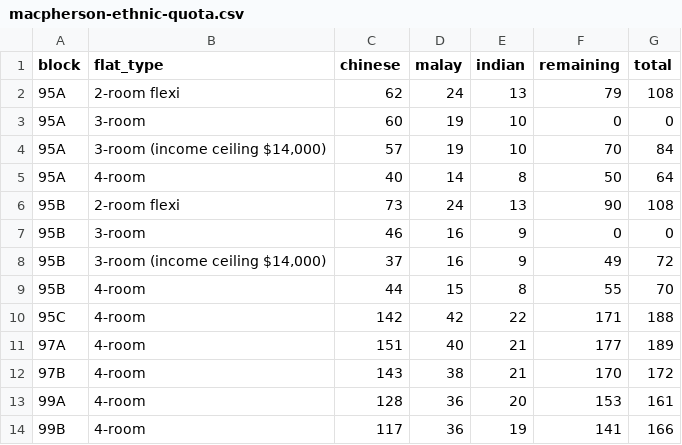
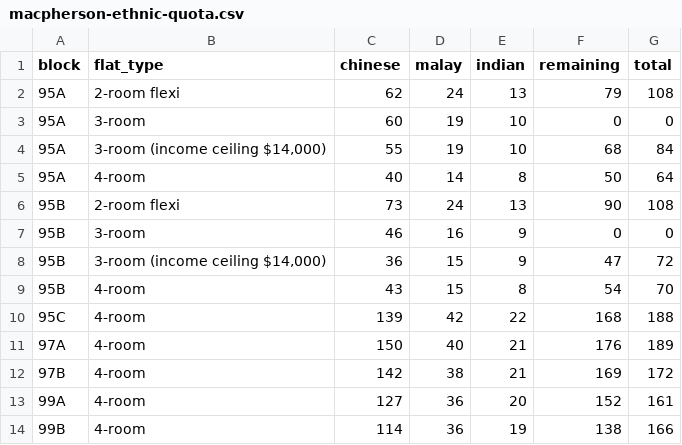
Before and after one commit to averykhoo/macpherson-bto, a CSV file: availability/macpherson-ethnic-quota.csv, drawn as a sheet.

```diff
--- a/availability/macpherson-ethnic-quota.csv
+++ b/availability/macpherson-ethnic-quota.csv
@@ -3,3 +3,3 @@ block,flat_type,chinese,malay,indian,remaining,total
 95A,3-room,60,19,10,0,0
-95A,"3-room (income ceiling $14,000)",57,19,10,70,84
+95A,"3-room (income ceiling $14,000)",55,19,10,68,84
 95A,4-room,40,14,8,50,64
@@ -7,8 +7,8 @@ block,flat_type,chinese,malay,indian,remaining,total
 95B,3-room,46,16,9,0,0
-95B,"3-room (income ceiling $14,000)",37,16,9,49,72
-95B,4-room,44,15,8,55,70
-95C,4-room,142,42,22,171,188
-97A,4-room,151,40,21,177,189
-97B,4-room,143,38,21,170,172
-99A,4-room,128,36,20,153,161
-99B,4-room,117,36,19,141,166
+95B,"3-room (income ceiling $14,000)",36,15,9,47,72
+95B,4-room,43,15,8,54,70
+95C,4-room,139,42,22,168,188
+97A,4-room,150,40,21,176,189
+97B,4-room,142,38,21,169,172
+99A,4-room,127,36,20,152,161
+99B,4-room,114,36,19,138,166
```
Also changed, not shown: availability/macpherson-prices.csv, 1 other file.
